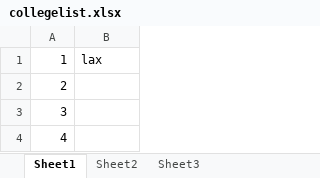
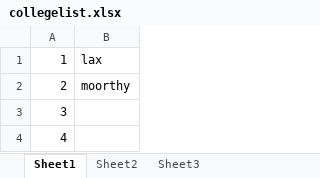
Before and after one commit to laks17/laxgit, an Excel workbook: template/collegelist.xlsx, sheet Sheet1, drawn as a sheet; values as stored, in another font and other column widths than the file's, no borders; the diff names each change by its address in the sheet, - before the commit and + after, or states it on an @@ line.

Commit message:
added moorthy

```diff
--- a/template/collegelist.xlsx (sheet Sheet1)
+++ b/template/collegelist.xlsx (sheet Sheet1)
-B2: (empty)
+B2: moorthy
```
